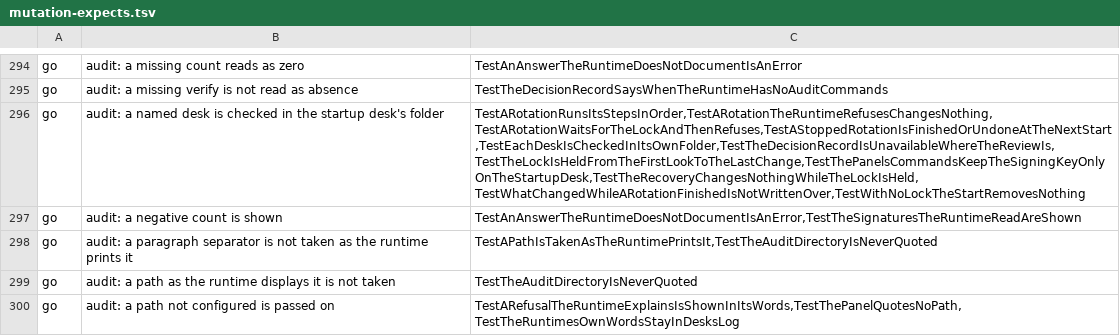
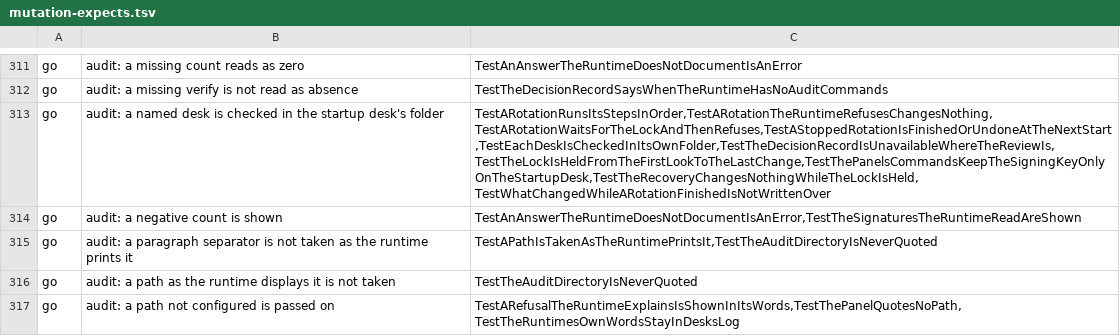
Before and after one commit to Judgment-Pack/judgment-pack-desk, a TSV file: scripts/mutation-expects.tsv, drawn as a sheet; only a part is shown, gaps mark what is left out; the diff covers the shown part only.

```diff
--- a/scripts/mutation-expects.tsv
+++ b/scripts/mutation-expects.tsv
@@ -295,3 +312,3 @@ go	audit: a missing count reads as zero	TestAnAnswerTheRuntimeDoesNotDocumentIsA
 go	audit: a missing verify is not read as absence	TestTheDecisionRecordSaysWhenTheRuntimeHasNoAuditCommands
-go	audit: a named desk is checked in the startup desk's folder	TestARotationRunsItsStepsInOrder,TestARotationTheRuntimeRefusesChangesNothing,TestARotationWaitsForTheLockAndThenRefuses,TestAStoppedRotationIsFinishedOrUndoneAtTheNextStart,TestEachDeskIsCheckedInItsOwnFolder,TestTheDecisionRecordIsUnavailableWhereTheReviewIs,TestTheLockIsHeldFromTheFirstLookToTheLastChange,TestThePanelsCommandsKeepTheSigningKeyOnlyOnTheStartupDesk,TestTheRecoveryChangesNothingWhileTheLockIsHeld,TestWhatChangedWhileARotationFinishedIsNotWrittenOver,TestWithNoLockTheStartRemovesNothing
+go	audit: a named desk is checked in the startup desk's folder	TestARotationRunsItsStepsInOrder,TestARotationTheRuntimeRefusesChangesNothing,TestARotationWaitsForTheLockAndThenRefuses,TestAStoppedRotationIsFinishedOrUndoneAtTheNextStart,TestEachDeskIsCheckedInItsOwnFolder,TestTheDecisionRecordIsUnavailableWhereTheReviewIs,TestTheLockIsHeldFromTheFirstLookToTheLastChange,TestThePanelsCommandsKeepTheSigningKeyOnlyOnTheStartupDesk,TestTheRecoveryChangesNothingWhileTheLockIsHeld,TestWhatChangedWhileARotationFinishedIsNotWrittenOver
 go	audit: a negative count is shown	TestAnAnswerTheRuntimeDoesNotDocumentIsAnError,TestTheSignaturesTheRuntimeReadAreShown
```
Also changed, not shown: 19 added rows and 22 edited cells elsewhere in this file.
